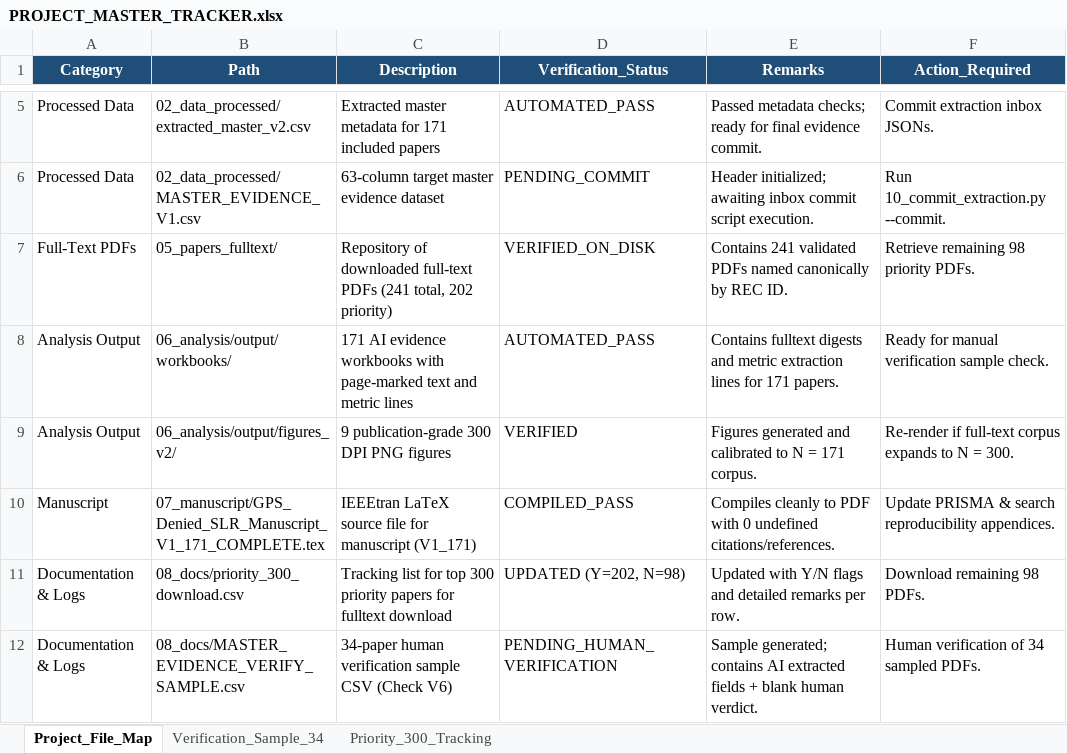
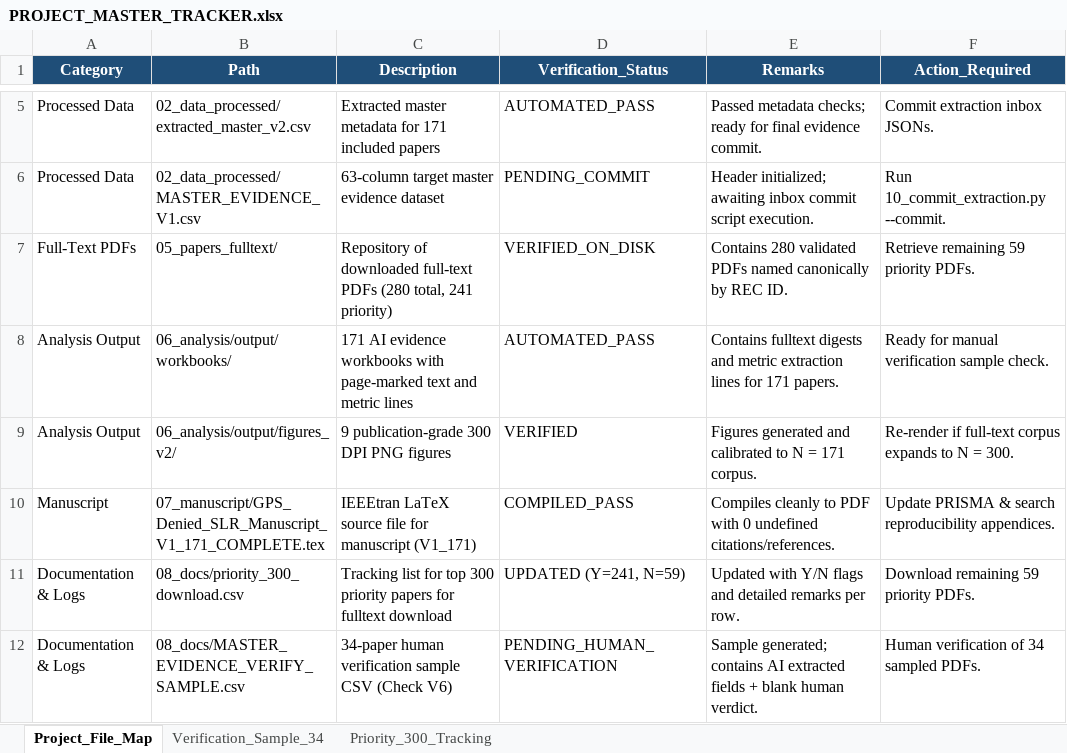
Before and after one commit to TheAbhishekraj/GPS_Denied_SLR, an Excel workbook: 08_docs/PROJECT_MASTER_TRACKER.xlsx, sheet Project_File_Map, drawn as a sheet; only a part is shown, gaps mark what is left out; values as stored, in another font and other column widths than the file's, no borders; the diff names each change by its address in the sheet, - before the commit and + after, or states it on an @@ line.

Commit message:
downloads: integrate 38 newly staged PDFs into fulltext corpus; update priority tracker to 241/300 (80.3%)

```diff
--- a/08_docs/PROJECT_MASTER_TRACKER.xlsx (sheet Project_File_Map)
+++ b/08_docs/PROJECT_MASTER_TRACKER.xlsx (sheet Project_File_Map)
-C7 (Description): …full-text PDFs (241 total, 202 priority)
+C7 (Description): …full-text PDFs (280 total, 241 priority)
-E7 (Remarks): Contains 241 validated PDFs…
+E7 (Remarks): Contains 280 validated PDFs…
-F7 (Action_Required): Retrieve remaining 98 priority PDFs.
+F7 (Action_Required): Retrieve remaining 59 priority PDFs.
-D11 (Verification_Status): UPDATED (Y=202, N=98)
+D11 (Verification_Status): UPDATED (Y=241, N=59)
-F11 (Action_Required): Download remaining 98 PDFs.
+F11 (Action_Required): Download remaining 59 priority PDFs.
```
Also changed, not shown: sheet Priority_300_Tracking, 7 other files.
